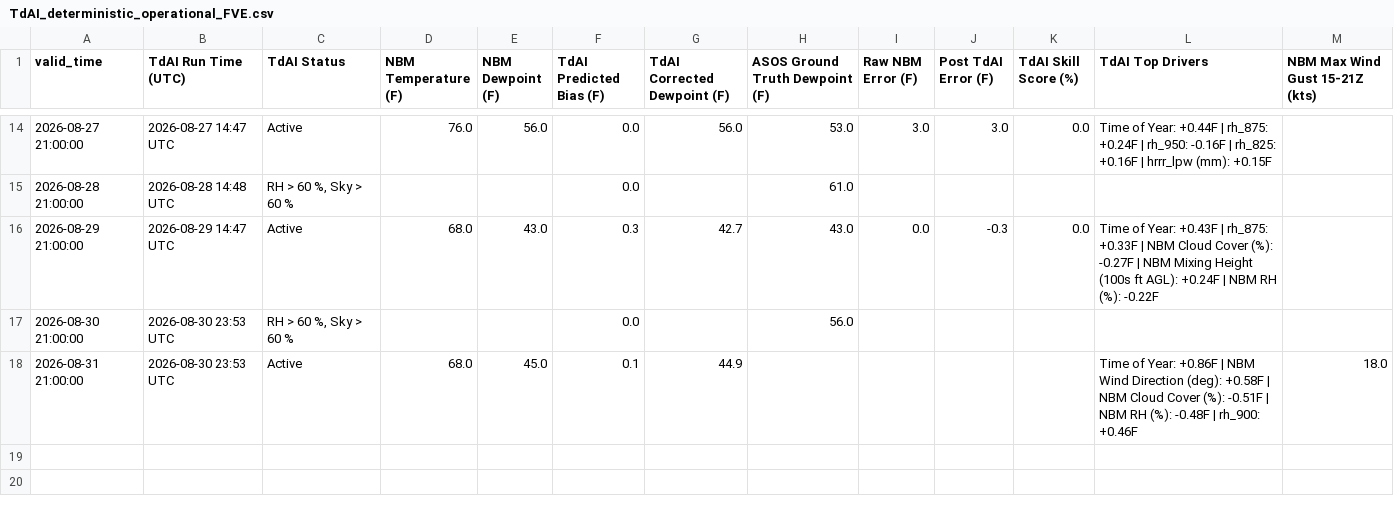
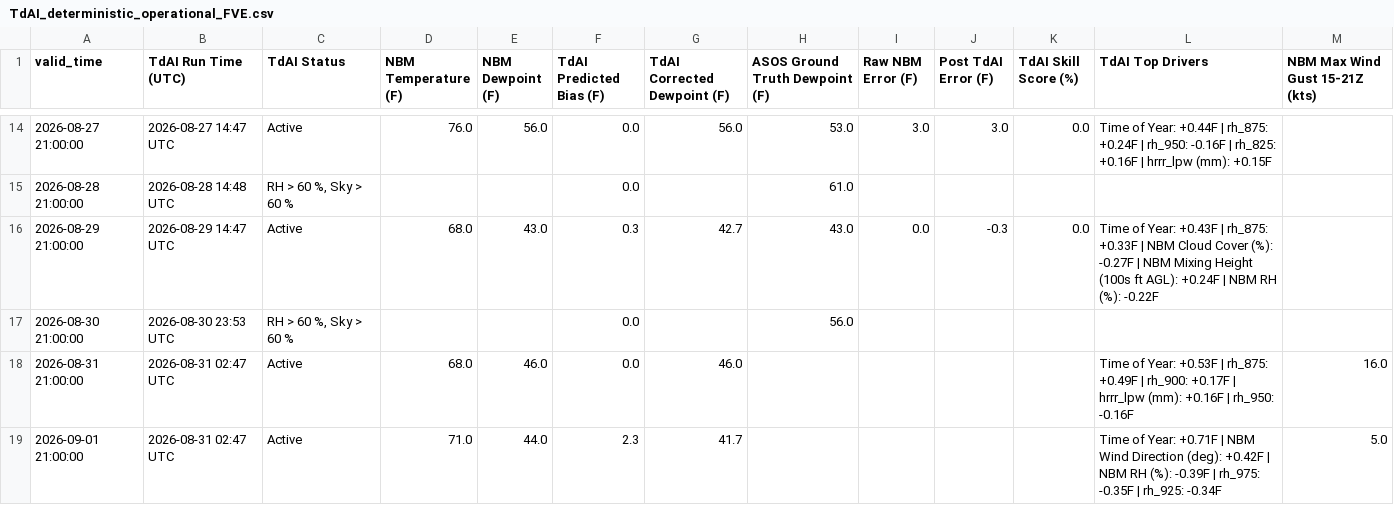
Before and after one commit to sean838432/TdAI, a CSV file: deterministic_output/TdAI_deterministic_operational_FVE.csv, drawn as a sheet; only a part is shown, gaps mark what is left out.

```diff
--- a/deterministic_output/TdAI_deterministic_operational_FVE.csv
+++ b/deterministic_output/TdAI_deterministic_operational_FVE.csv
@@ -17,2 +17,3 @@ valid_time,TdAI Run Time (UTC),TdAI Status,NBM Temperature (F),NBM Dewpoint (F),
 2026-08-30 21:00:00,2026-08-30 23:53 UTC,"RH > 60 %, Sky > 60 %",,,0.0,,56.0,,,,,
-2026-08-31 21:00:00,2026-08-30 23:53 UTC,Active,68.0,45.0,0.1,44.9,,,,,Time of Year: +0.86F | NBM Wind Direction (deg): +0.58F | NBM Cloud Cover (%): -0.51F | NBM RH (%): -0.48F | rh_900: +0.46F,18.0
+2026-08-31 21:00:00,2026-08-31 02:47 UTC,Active,68.0,46.0,0.0,46.0,,,,,Time of Year: +0.53F | rh_875: +0.49F | rh_900: +0.17F | hrrr_lpw (mm): +0.16F | rh_950: -0.16F,16.0
+2026-09-01 21:00:00,2026-08-31 02:47 UTC,Active,71.0,44.0,2.3,41.7,,,,,Time of Year: +0.71F | NBM Wind Direction (deg): +0.42F | NBM RH (%): -0.39F | rh_975: -0.35F | rh_925: -0.34F,5.0
```
Also changed, not shown: deterministic_output/TdAI_deterministic_operational_BGR.csv, deterministic_output/TdAI_deterministic_operational_CAR.csv, 9 other files.
